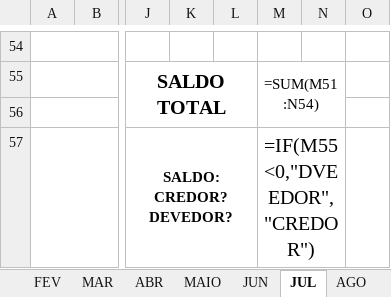
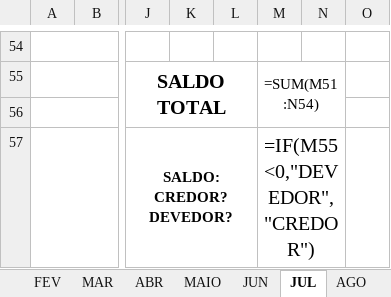
Before and after one commit to rabalista/pontoeletronicosrecarapina, an Excel workbook: TEST_OUTPUT_1.xlsx, sheet JUL, drawn as a sheet; only a part is shown, gaps mark what is left out; values as stored, in another font and other column widths than the file's, no borders; formulas without a stored value are shown as written; charts and pictures and conditional formats not drawn; the diff names each change by its address in the sheet, - before the commit and + after, or states it on an @@ line.

```diff
--- a/TEST_OUTPUT_1.xlsx (sheet JUL)
+++ b/TEST_OUTPUT_1.xlsx (sheet JUL)
-M57: =IF(M55<0,"DVEEDOR","CREDOR")
+M57: =IF(M55<0,"DEVEDOR","CREDOR")
```
Also changed, not shown: sheet NOV, sheet JUN, sheet SET, sheet ABR, sheet MAR, sheet AGO, 5 more sheets, charts or pictures, 4 other files.
